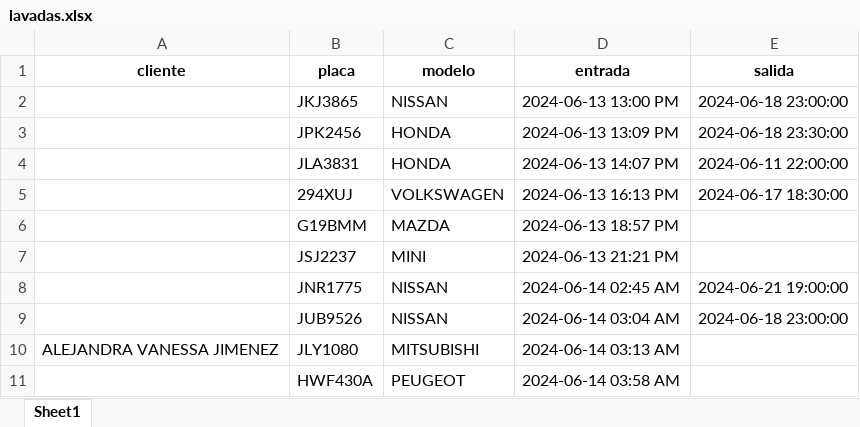
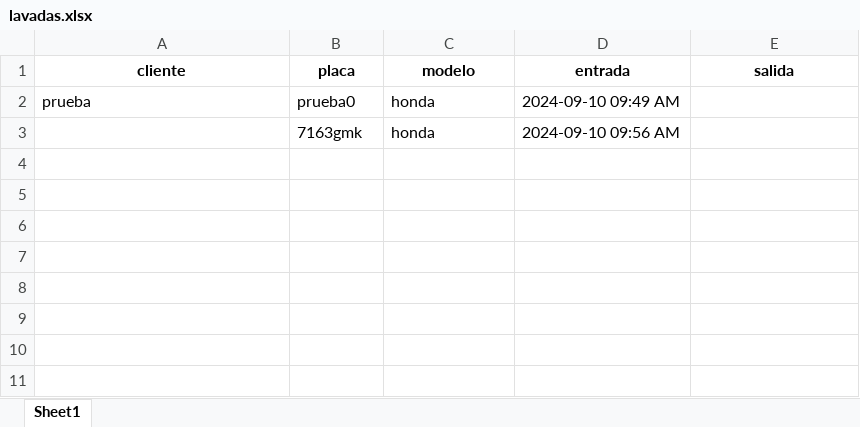
Before and after one commit to Uaybalam/cpms-complete, an Excel workbook: public/lavadas.xlsx, sheet Sheet1, drawn as a sheet; values as stored, in another font and other column widths than the file's, no borders; removed rows and columns are numbered as before the commit, all else as after; the diff names each change by its address in the sheet, - before the commit and + after, or states it on an @@ line.

```diff
--- a/public/lavadas.xlsx (sheet Sheet1)
+++ b/public/lavadas.xlsx (sheet Sheet1)
-row 2:  | JKJ3865 | NISSAN | 2024-06-13 13:00 PM | 2024-06-18 23:00:00
-row 3:  | JPK2456 | HONDA | 2024-06-13 13:09 PM | 2024-06-18 23:30:00
-row 4:  | JLA3831 | HONDA | 2024-06-13 14:07 PM | 2024-06-11 22:00:00
-row 5:  | 294XUJ | VOLKSWAGEN | 2024-06-13 16:13 PM | 2024-06-17 18:30:00
-row 6:  | G19BMM | MAZDA | 2024-06-13 18:57 PM
-row 7:  | JSJ2237 | MINI | 2024-06-13 21:21 PM
-row 8:  | JNR1775 | NISSAN | 2024-06-14 02:45 AM | 2024-06-21 19:00:00
-row 9:  | JUB9526 | NISSAN | 2024-06-14 03:04 AM | 2024-06-18 23:00:00
-row 10: ALEJANDRA VANESSA JIMENEZ | JLY1080 | MITSUBISHI | 2024-06-14 03:13 AM
-row 11:  | HWF430A | PEUGEOT | 2024-06-14 03:58 AM
+row 2: prueba | prueba0 | honda | 2024-09-10 09:49 AM
+row 3:  | 7163gmk | honda | 2024-09-10 09:56 AM
```
Also changed, not shown: 14 other files.
